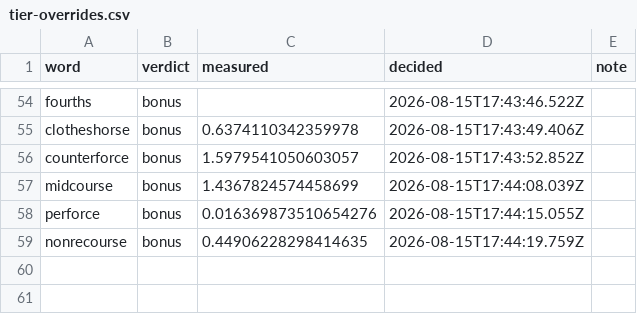
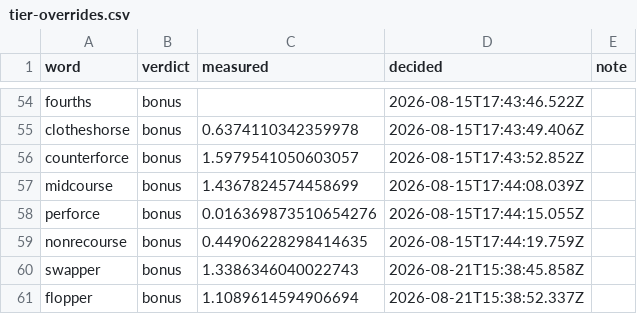
Before and after one commit to jkenna-Colgate/rhyme-bee, a CSV file: data/tier-overrides.csv, drawn as a sheet; only a part is shown, gaps mark what is left out.

Commit message:
editors pass

```diff
--- a/data/tier-overrides.csv
+++ b/data/tier-overrides.csv
@@ -59 +59,3 @@ perforce,bonus,0.016369873510654276,2026-08-15T17:44:15.055Z,
 nonrecourse,bonus,0.44906228298414635,2026-08-15T17:44:19.759Z,
+swapper,bonus,1.3386346040022743,2026-08-21T15:38:45.858Z,
+flopper,bonus,1.1089614594906694,2026-08-21T15:38:52.337Z,
```
